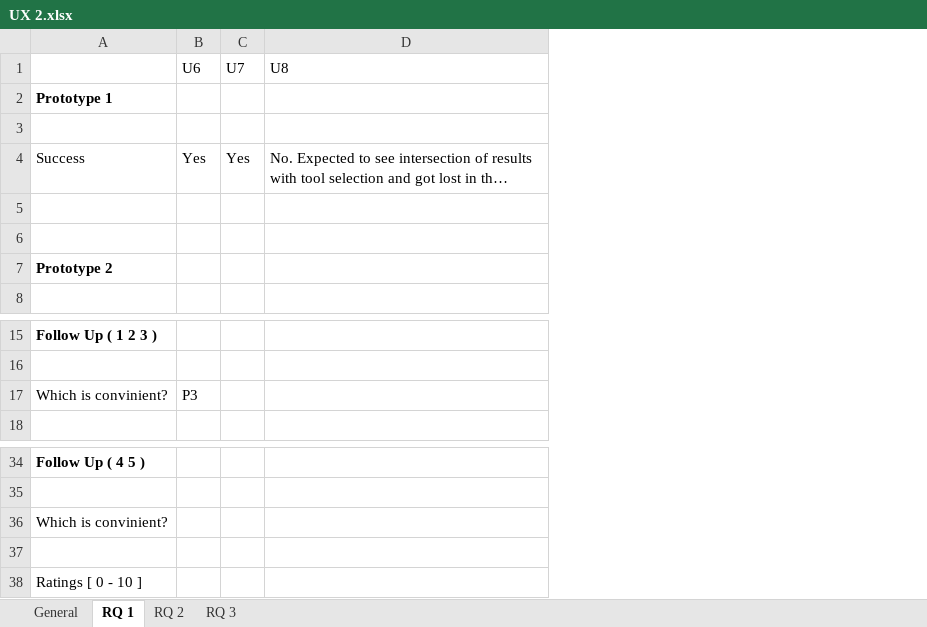
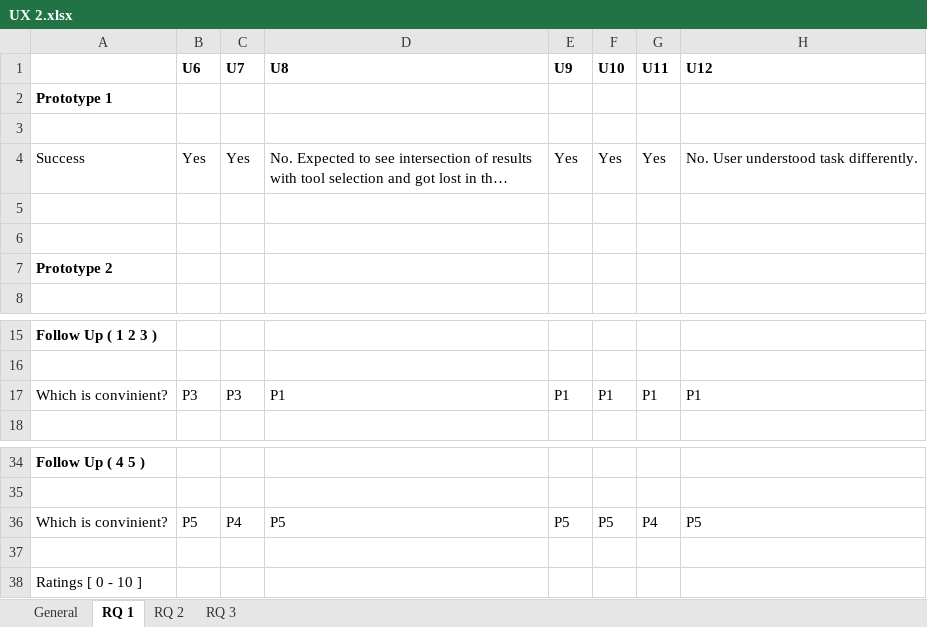
Before and after one commit to gsvarma/MSAT-UI, an Excel workbook: docs/user study/results/UX 2.xlsx, sheet RQ 1, drawn as a sheet; only a part is shown, gaps mark what is left out; long unchanged cells end in …; values as stored, in another font and other column widths than the file's, no borders; removed rows and columns are numbered as before the commit, all else as after; the diff names each change by its address in the sheet, - before the commit and + after, or states it on an @@ line.

```diff
--- a/docs/user study/results/UX 2.xlsx (sheet RQ 1)
+++ b/docs/user study/results/UX 2.xlsx (sheet RQ 1)
+column E (U9), row 4: Yes; row 17: P1
+column F (U10), row 4: Yes; row 17: P1
+column G (U11), row 4: Yes; row 17: P1
+column H (U12), row 4: No. User understood task differently.; row 17: P1
-B1:D1 bold: off
+B1:D1 bold: on
-C17 (U7): (empty)
+C17 (U7): P3
-D17 (U8): (empty)
+D17 (U8): P1
-row 36: Which is convinient?
+row 36: Which is convinient? | P5 | P4 | P5 | P5 | P5 | P4 | P5
```
Also changed, not shown: sheet General, sheet RQ 2, sheet RQ 3.
